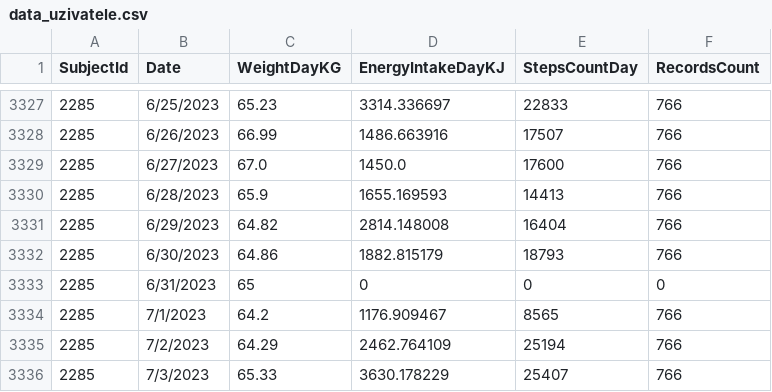
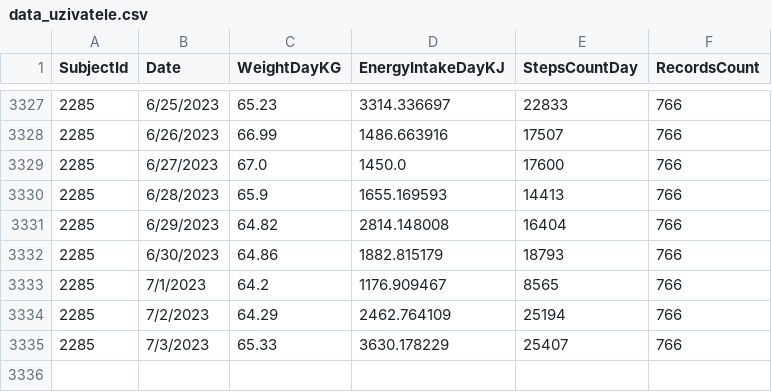
Before and after one commit to gyarab/2023-3e-MoveMed, a CSV file: app/src/main/assets/data_uzivatele.csv, drawn as a sheet; only a part is shown, gaps mark what is left out; the diff names each change by its address in the sheet, - before the commit and + after, or states it on an @@ line.

```diff
--- a/app/src/main/assets/data_uzivatele.csv
+++ b/app/src/main/assets/data_uzivatele.csv
-row 3333: 2285 | 6/31/2023 | 65 | 0 | 0 | 0
```
Also changed, not shown: 2 other files.
